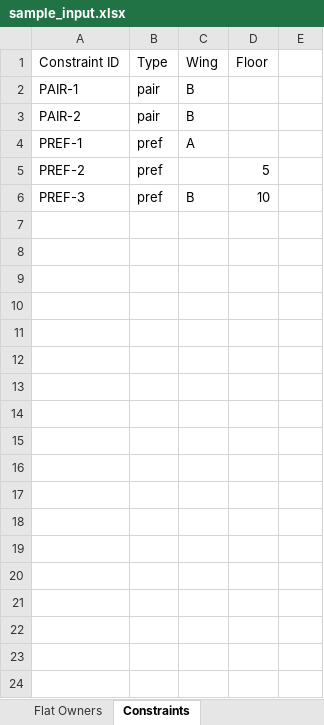
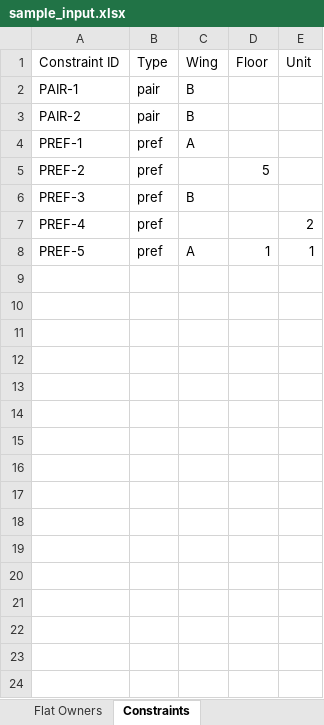
Before and after one commit to harshiseehear/property, an Excel workbook: sample/sample_input.xlsx, sheet Constraints, drawn as a sheet; only a part is shown; values as stored, in another font and other column widths than the file's, no borders; charts and pictures not drawn; the diff covers the shown part only; the diff names each change by its address in the sheet, - before the commit and + after, or states it on an @@ line.

```diff
--- a/sample/sample_input.xlsx (sheet Constraints)
+++ b/sample/sample_input.xlsx (sheet Constraints)
-E1: (empty)
+E1: Unit
-D6 (Floor): 10
+D6 (Floor): (empty)
+row 7: PREF-4 | pref |  |  | 2
+row 8: PREF-5 | pref | A | 1 | 1
+row 9: (empty)
+row 10: (empty)
+row 11: (empty)
+row 12: (empty)
+row 13: (empty)
+row 14: (empty)
+row 15: (empty)
+row 16: (empty)
+row 17: (empty)
+row 18: (empty)
+row 19: (empty)
+row 20: (empty)
+row 21: (empty)
+row 22: (empty)
+row 23: (empty)
+row 24: (empty)
```
Also changed, not shown: 977 added rows elsewhere in this sheet, sheet Flat Owners, 2 other files.
